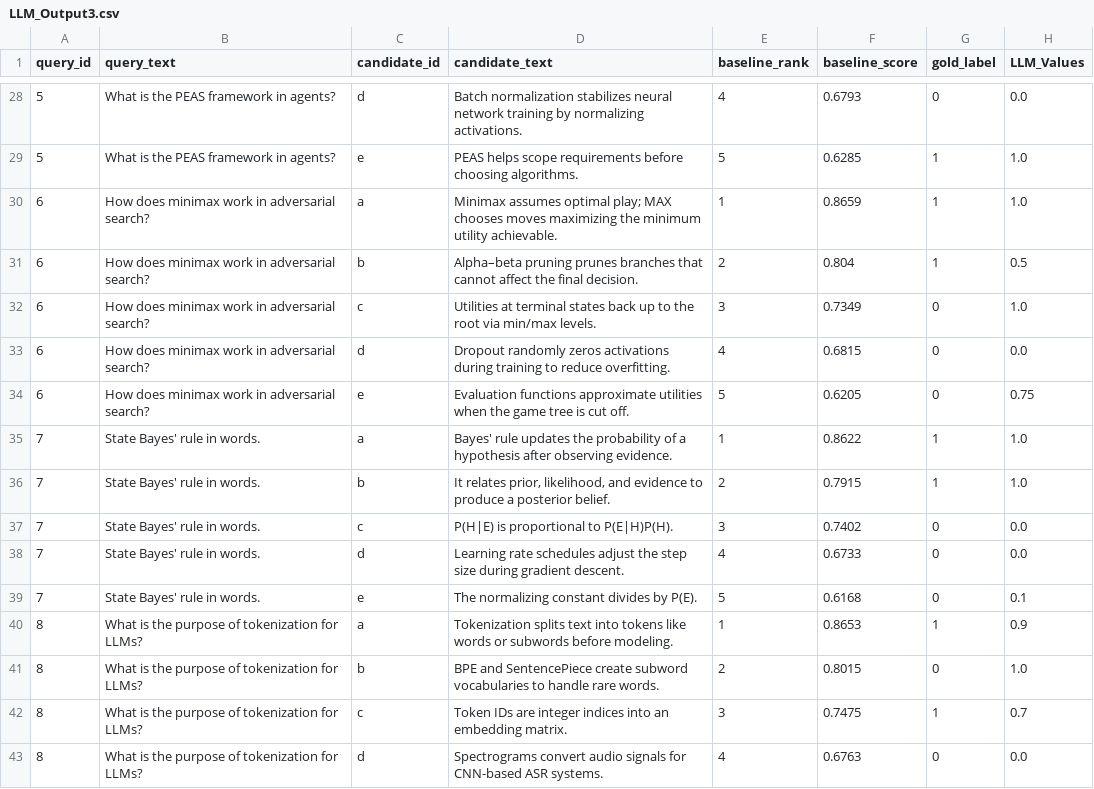
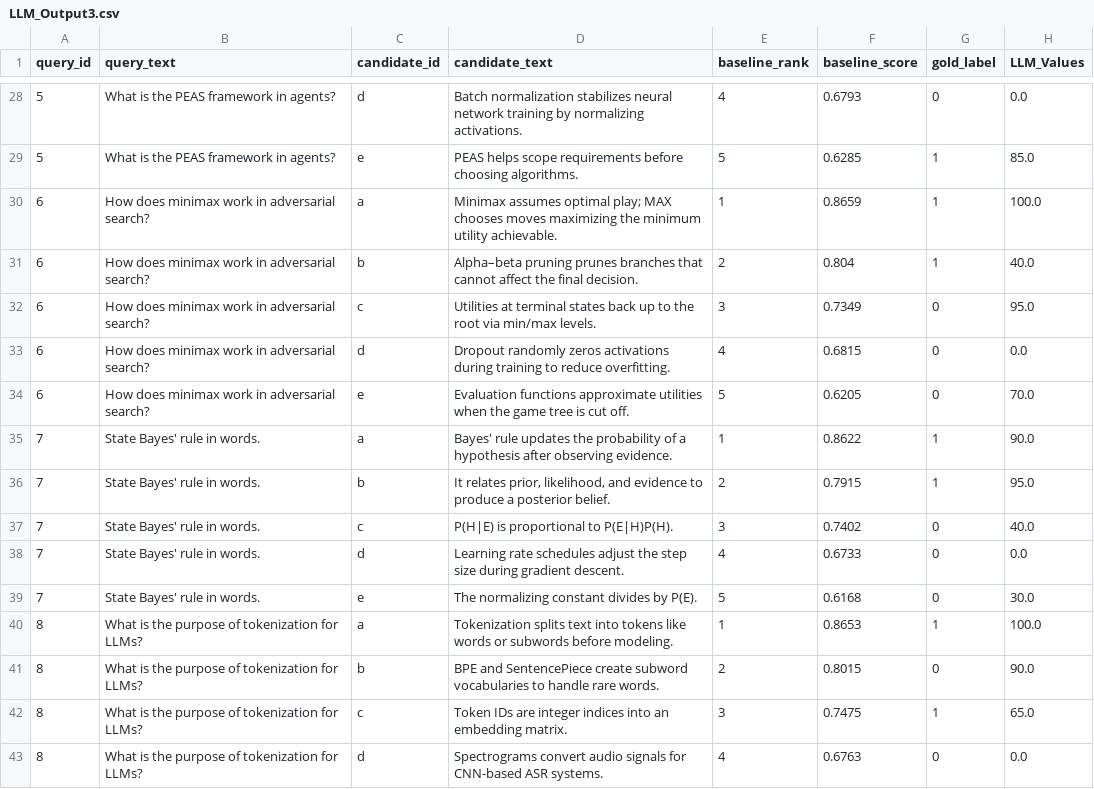
Before and after one commit to FunSumTime/ReReanking_AI_LLM, a CSV file: LLM_Output3.csv, drawn as a sheet; only a part is shown, gaps mark what is left out; the diff covers the shown part only; the diff names each change by its address in the sheet, - before the commit and + after, or states it on an @@ line.

```diff
--- a/LLM_Output3.csv
+++ b/LLM_Output3.csv
-H29 (LLM_Values): 1.0
+H29 (LLM_Values): 85.0
-H30 (LLM_Values): 1.0
+H30 (LLM_Values): 100.0
-H31 (LLM_Values): 0.5
+H31 (LLM_Values): 40.0
-H32 (LLM_Values): 1.0
+H32 (LLM_Values): 95.0
-H34 (LLM_Values): 0.75
+H34 (LLM_Values): 70.0
-H35 (LLM_Values): 1.0
+H35 (LLM_Values): 90.0
-H36 (LLM_Values): 1.0
+H36 (LLM_Values): 95.0
-H37 (LLM_Values): 0.0
+H37 (LLM_Values): 40.0
-H39 (LLM_Values): 0.1
+H39 (LLM_Values): 30.0
-H40 (LLM_Values): 0.9
+H40 (LLM_Values): 100.0
-H41 (LLM_Values): 1.0
+H41 (LLM_Values): 90.0
-H42 (LLM_Values): 0.7
+H42 (LLM_Values): 65.0
```
Also changed, not shown: 72 edited cells elsewhere in this file, 4 other files.
